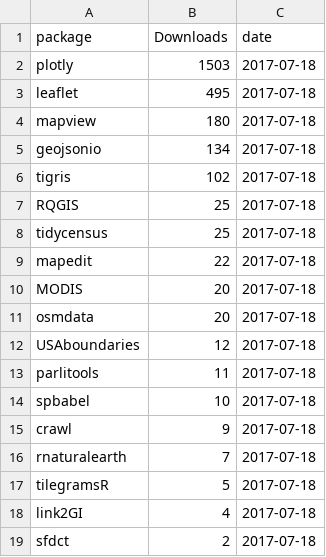
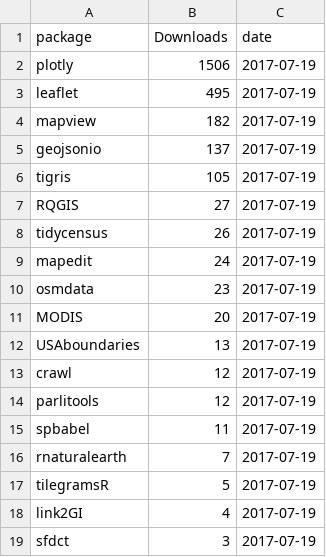
Before and after one commit to geocompx/geocompr, a CSV file: extdata/top_dls.csv, drawn as a sheet.

Commit message:
Update pkgs download stats
Former-commit-id: eacbe89489603f19b757088989b02441228f88be

```diff
--- a/extdata/top_dls.csv
+++ b/extdata/top_dls.csv
@@ -1,19 +1,19 @@
 package,Downloads,date
-plotly,1503,2017-07-18
-leaflet,495,2017-07-18
-mapview,180,2017-07-18
-geojsonio,134,2017-07-18
-tigris,102,2017-07-18
-RQGIS,25,2017-07-18
-tidycensus,25,2017-07-18
-mapedit,22,2017-07-18
-MODIS,20,2017-07-18
-osmdata,20,2017-07-18
-USAboundaries,12,2017-07-18
-parlitools,11,2017-07-18
-spbabel,10,2017-07-18
-crawl,9,2017-07-18
-rnaturalearth,7,2017-07-18
-tilegramsR,5,2017-07-18
-link2GI,4,2017-07-18
-sfdct,2,2017-07-18
+plotly,1506,2017-07-19
+leaflet,495,2017-07-19
+mapview,182,2017-07-19
+geojsonio,137,2017-07-19
+tigris,105,2017-07-19
+RQGIS,27,2017-07-19
+tidycensus,26,2017-07-19
+mapedit,24,2017-07-19
+osmdata,23,2017-07-19
+MODIS,20,2017-07-19
+USAboundaries,13,2017-07-19
+crawl,12,2017-07-19
+parlitools,12,2017-07-19
+spbabel,11,2017-07-19
+rnaturalearth,7,2017-07-19
+tilegramsR,5,2017-07-19
+link2GI,4,2017-07-19
+sfdct,3,2017-07-19
```
Also changed, not shown: 2 other files.
